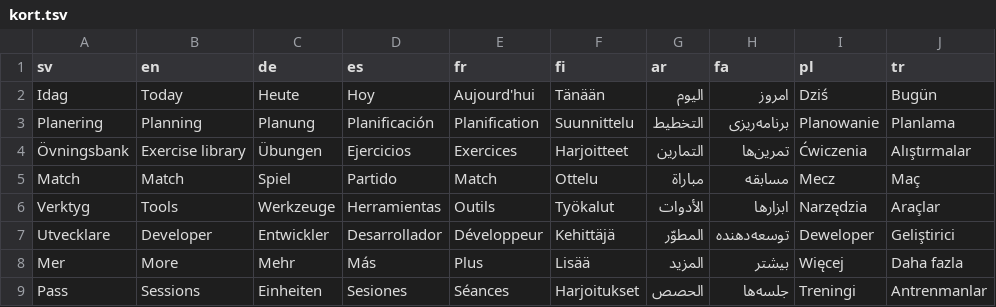
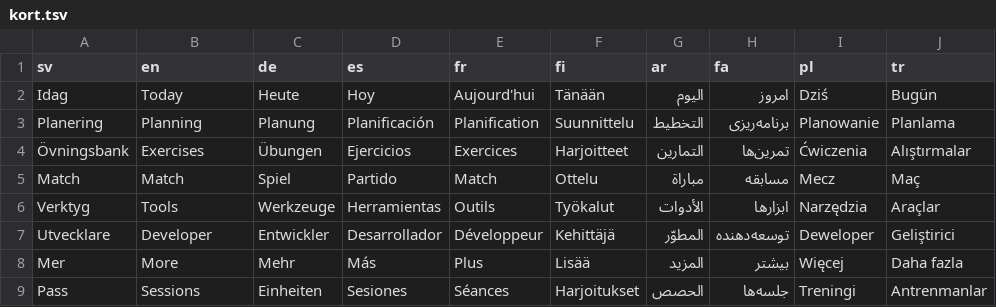
Before and after one commit to lidianamaan6-ovningsbanken/ovningsfabriken, a TSV file: verktyg/sprak/kort.tsv, drawn as a sheet; only a part is shown; the diff names each change by its address in the sheet, - before the commit and + after, or states it on an @@ line.

```diff
--- a/verktyg/sprak/kort.tsv
+++ b/verktyg/sprak/kort.tsv
-B4 (en): Exercise library
+B4 (en): Exercises
```
Also changed, not shown: verktyg/sprak/en_hand.tsv, 20 other files.
